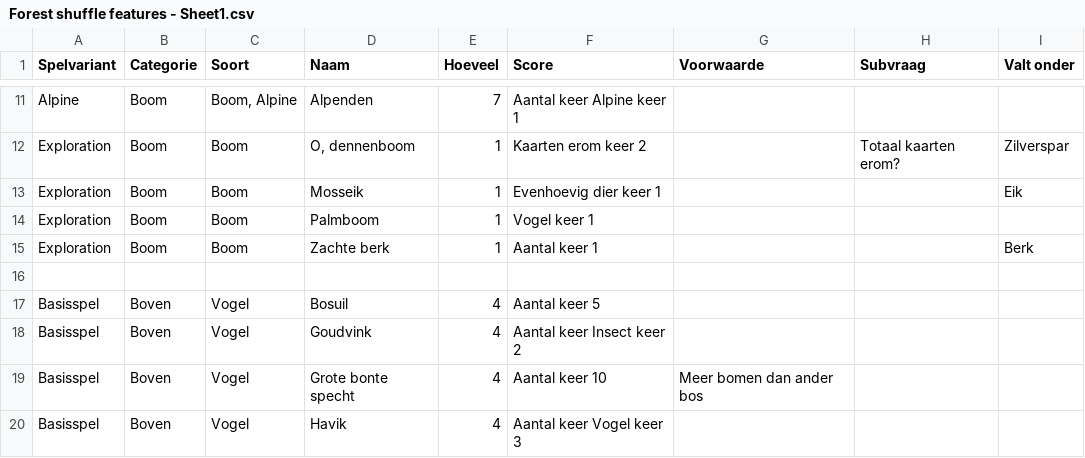
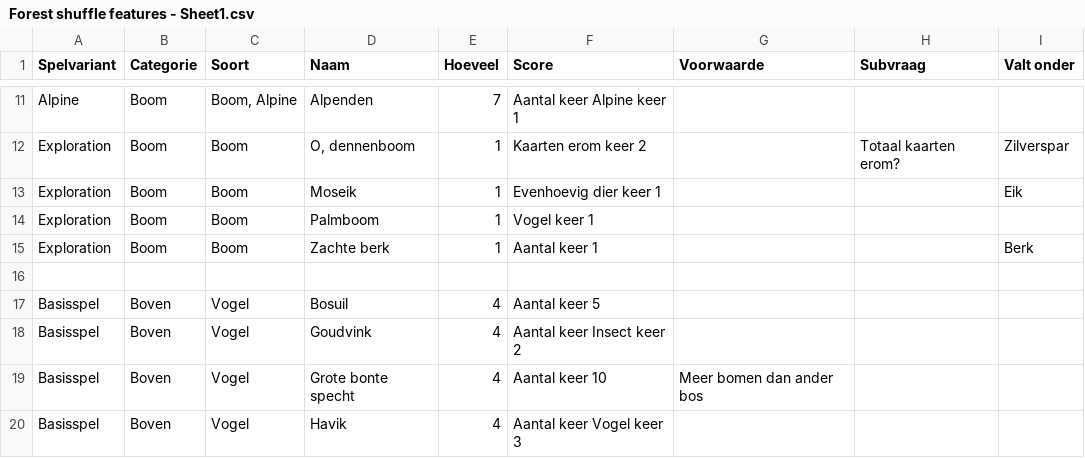
Before and after one commit to garfix/forest-shuffle-score, a CSV file: src/assets/Forest shuffle features - Sheet1.csv, drawn as a sheet; only a part is shown, gaps mark what is left out.

```diff
--- a/src/assets/Forest shuffle features - Sheet1.csv
+++ b/src/assets/Forest shuffle features - Sheet1.csv
@@ -12,3 +12,3 @@ Alpine,Boom,"Boom, Alpine",Alpenden,7,Aantal keer Alpine keer 1,,,
 Exploration,Boom,Boom,"O, dennenboom",1,Kaarten erom keer 2,,Totaal kaarten erom?,Zilverspar
-Exploration,Boom,Boom,Mosseik,1,Evenhoevig dier keer 1,,,Eik
+Exploration,Boom,Boom,Moseik,1,Evenhoevig dier keer 1,,,Eik
 Exploration,Boom,Boom,Palmboom,1,Vogel keer 1,,,
```
Also changed, not shown: 2 other files.
